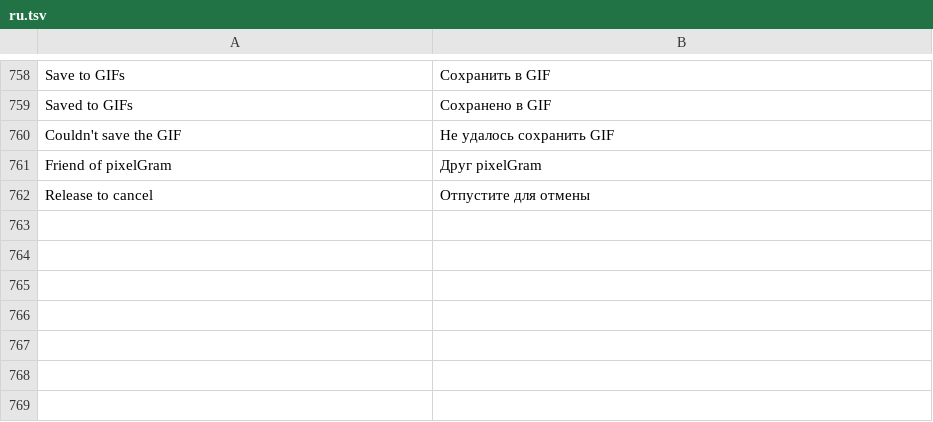
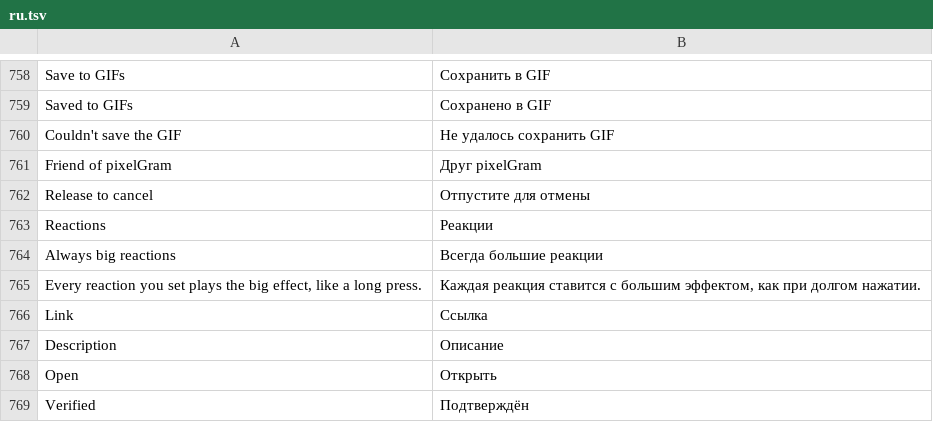
Before and after one commit to JettaXP/pixelGram, a TSV file: src/main/resources/i18n/ru.tsv, drawn as a sheet; only a part is shown, gaps mark what is left out.

```diff
--- a/src/main/resources/i18n/ru.tsv
+++ b/src/main/resources/i18n/ru.tsv
@@ -762 +762,8 @@ Friend of pixelGram	Друг pixelGram
 Release to cancel	Отпустите для отмены
+Reactions	Реакции
+Always big reactions	Всегда большие реакции
+Every reaction you set plays the big effect, like a long press.	Каждая реакция ставится с большим эффектом, как при долгом нажатии.
+Link	Ссылка
+Description	Описание
+Open	Открыть
+Verified	Подтверждён
```
Also changed, not shown: src/main/resources/i18n/he.tsv, 6 other files.
